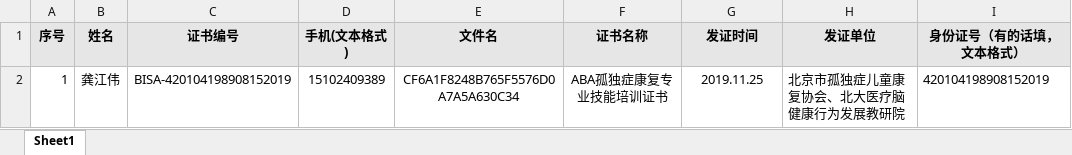
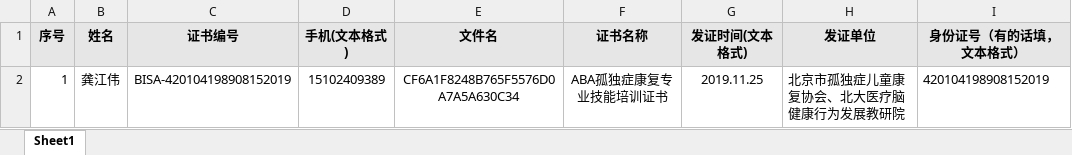
Before and after one commit to PetterW0ng/certificateDownload, an Excel workbook: src/main/resources/static/template/已考证人员列表模板.xlsx, sheet Sheet1, drawn as a sheet; values as stored, in another font and other column widths than the file's, no borders; conditional formats not drawn; the diff names each change by its address in the sheet, - before the commit and + after, or states it on an @@ line.

```diff
--- a/src/main/resources/static/template/已考证人员列表模板.xlsx (sheet Sheet1)
+++ b/src/main/resources/static/template/已考证人员列表模板.xlsx (sheet Sheet1)
-G1: 发证时间
+G1: 发证时间(文本格式)
```
Also changed, not shown: src/main/resources/static/template/允许上传的证件照列表模板.xlsx, 5 other files.
